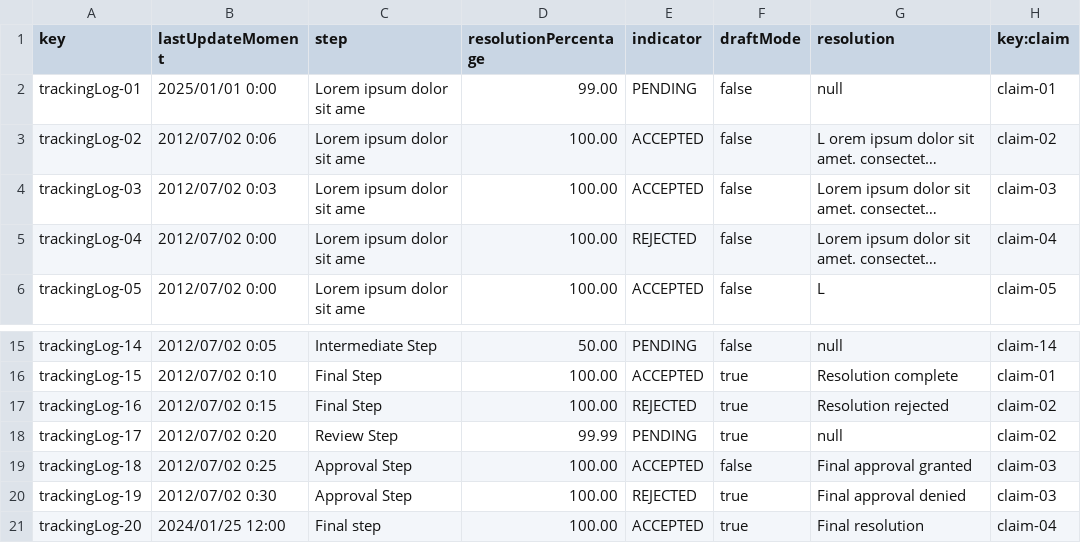
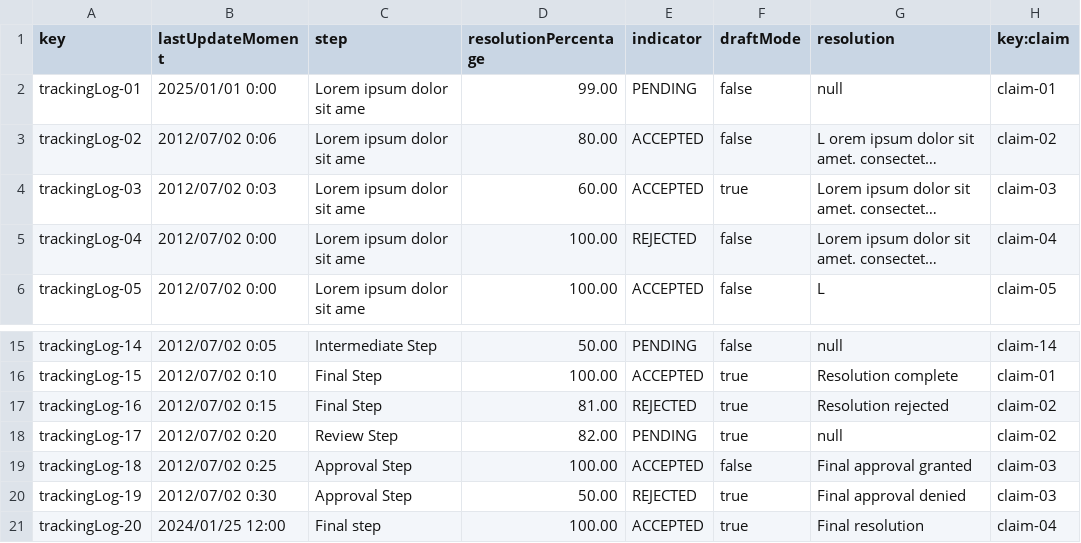
Before and after one commit to virmesper/Acme-ANS-C3, a CSV file: src/main/resources/WEB-INF/data/sample/trackingLog.csv, drawn as a sheet; only a part is shown, gaps mark what is left out; long unchanged cells end in …; the diff names each change by its address in the sheet, - before the commit and + after, or states it on an @@ line.

```diff
--- a/src/main/resources/WEB-INF/data/sample/trackingLog.csv
+++ b/src/main/resources/WEB-INF/data/sample/trackingLog.csv
-D3 (resolutionPercentage): 100.00
+D3 (resolutionPercentage): 80.00
-D4 (resolutionPercentage): 100.00
+D4 (resolutionPercentage): 60.00
-F4 (draftMode): false
+F4 (draftMode): true
-D17 (resolutionPercentage): 100.00
+D17 (resolutionPercentage): 81.00
-D18 (resolutionPercentage): 99.99
+D18 (resolutionPercentage): 82.00
-D20 (resolutionPercentage): 100.00
+D20 (resolutionPercentage): 50.00
```
Also changed, not shown: 15 other files.
